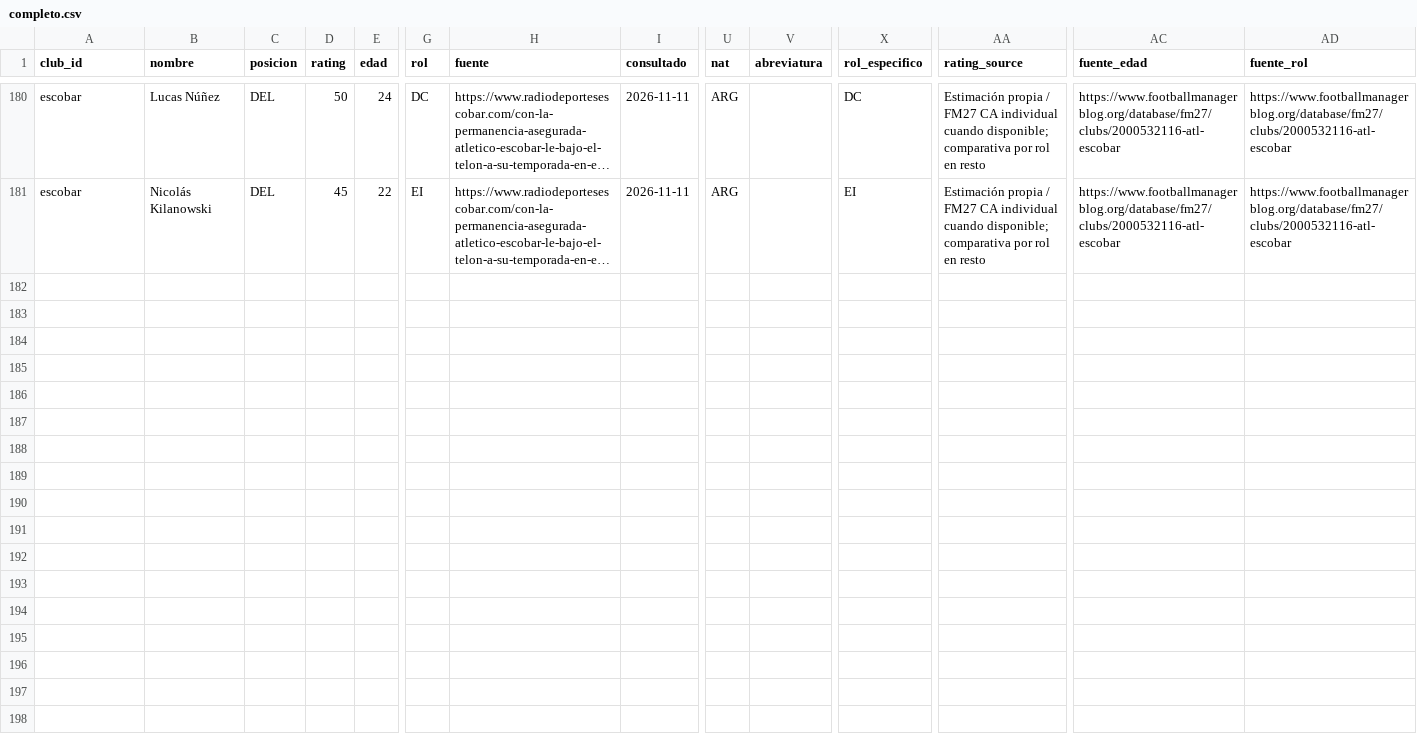
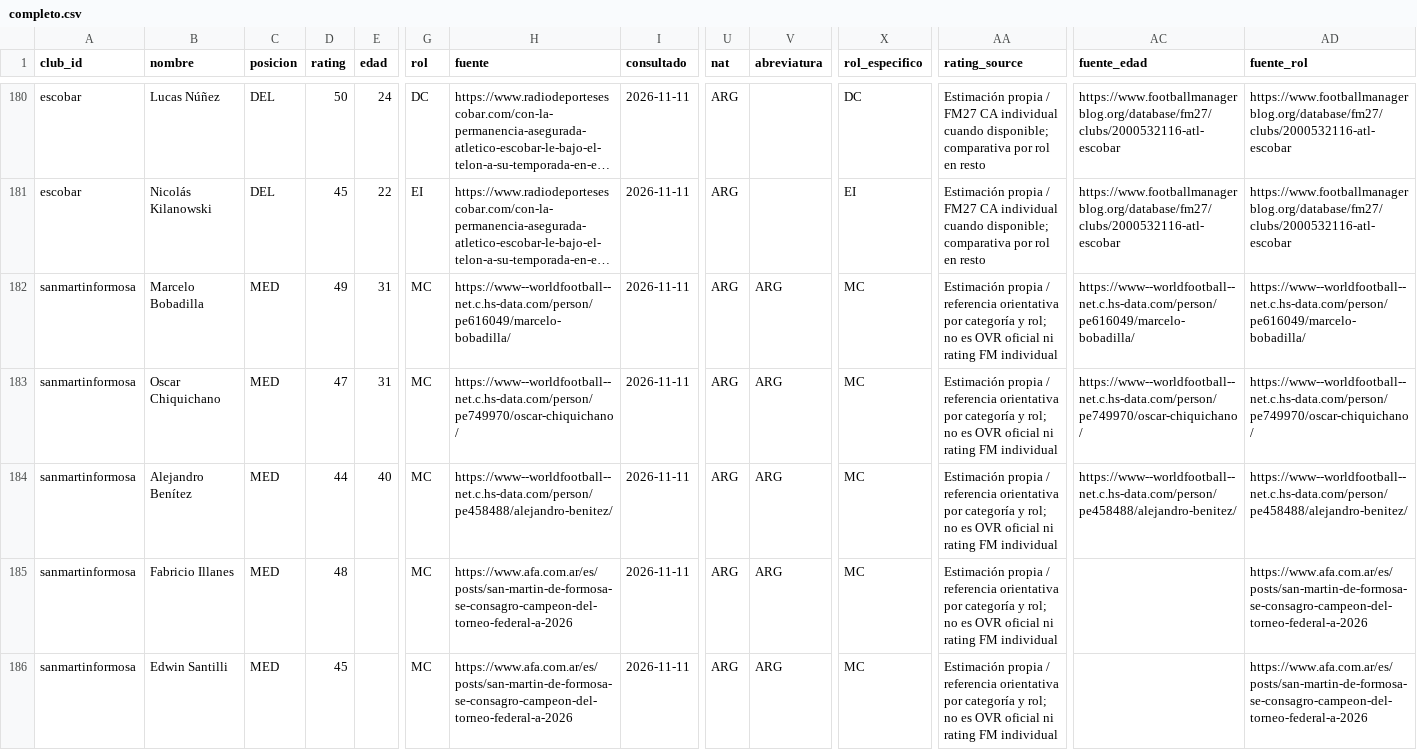
Before and after one commit to carp1901/liga-fc1, a CSV file: planteles/borradores/federal-a-2026-tanda-3/completo.csv, drawn as a sheet; only a part is shown, gaps mark what is left out; long unchanged cells end in …; rows hold the shown columns only; the diff covers the shown part only; the diff names each change by its address in the sheet, - before the commit and + after, or states it on an @@ line.

Commit message:
Ampliar San Martín de Formosa con futbolistas del plantel 2026

```diff
--- a/planteles/borradores/federal-a-2026-tanda-3/completo.csv
+++ b/planteles/borradores/federal-a-2026-tanda-3/completo.csv
+row 182: sanmartinformosa | Marcelo Bobadilla | MED | 49 | 31 | MC | https://www--worldfootball--net.c.hs-data.com/person/pe616049/marcelo-bobadilla/ | 2026-11-11 | ARG | ARG | MC | Estimación propia / referencia orientativa por categoría y rol; no es OVR oficial ni rating FM individual | https://www--worldfootball--net.c.hs-data.com/person/pe616049/marcelo-bobadilla/ | https://www--worldfootball--net.c.hs-data.com/person/pe616049/marcelo-bobadilla/
+row 183: sanmartinformosa | Oscar Chiquichano | MED | 47 | 31 | MC | https://www--worldfootball--net.c.hs-data.com/person/pe749970/oscar-chiquichano/ | 2026-11-11 | ARG | ARG | MC | Estimación propia / referencia orientativa por categoría y rol; no es OVR oficial ni rating FM individual | https://www--worldfootball--net.c.hs-data.com/person/pe749970/oscar-chiquichano/ | https://www--worldfootball--net.c.hs-data.com/person/pe749970/oscar-chiquichano/
+row 184: sanmartinformosa | Alejandro Benítez | MED | 44 | 40 | MC | https://www--worldfootball--net.c.hs-data.com/person/pe458488/alejandro-benitez/ | 2026-11-11 | ARG | ARG | MC | Estimación propia / referencia orientativa por categoría y rol; no es OVR oficial ni rating FM individual | https://www--worldfootball--net.c.hs-data.com/person/pe458488/alejandro-benitez/ | https://www--worldfootball--net.c.hs-data.com/person/pe458488/alejandro-benitez/
+row 185: sanmartinformosa | Fabricio Illanes | MED | 48 |  | MC | https://www.afa.com.ar/es/posts/san-martin-de-formosa-se-consagro-campeon-del-torneo-federal-a-2026 | 2026-11-11 | ARG | ARG | MC | Estimación propia / referencia orientativa por categoría y rol; no es OVR oficial ni rating FM individual |  | https://www.afa.com.ar/es/posts/san-martin-de-formosa-se-consagro-campeon-del-torneo-federal-a-2026
+row 186: sanmartinformosa | Edwin Santilli | MED | 45 |  | MC | https://www.afa.com.ar/es/posts/san-martin-de-formosa-se-consagro-campeon-del-torneo-federal-a-2026 | 2026-11-11 | ARG | ARG | MC | Estimación propia / referencia orientativa por categoría y rol; no es OVR oficial ni rating FM individual |  | https://www.afa.com.ar/es/posts/san-martin-de-formosa-se-consagro-campeon-del-torneo-federal-a-2026
```
Also changed, not shown: 4 added rows elsewhere in this file.
